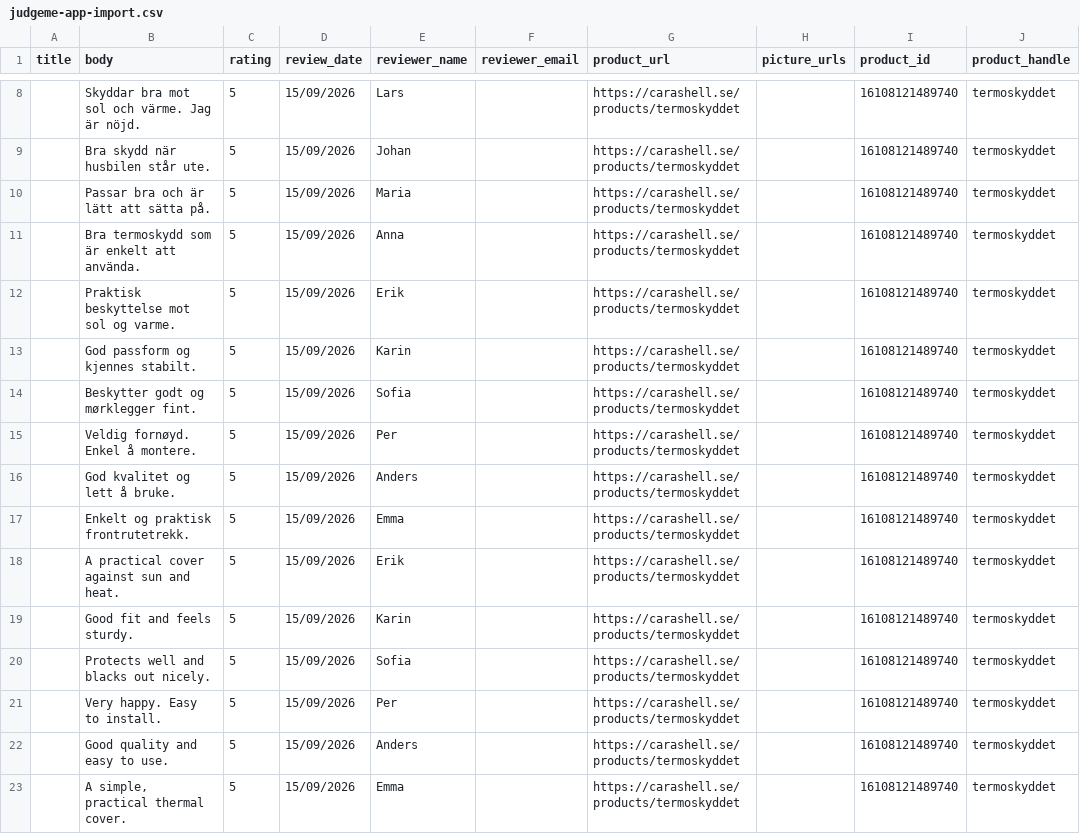
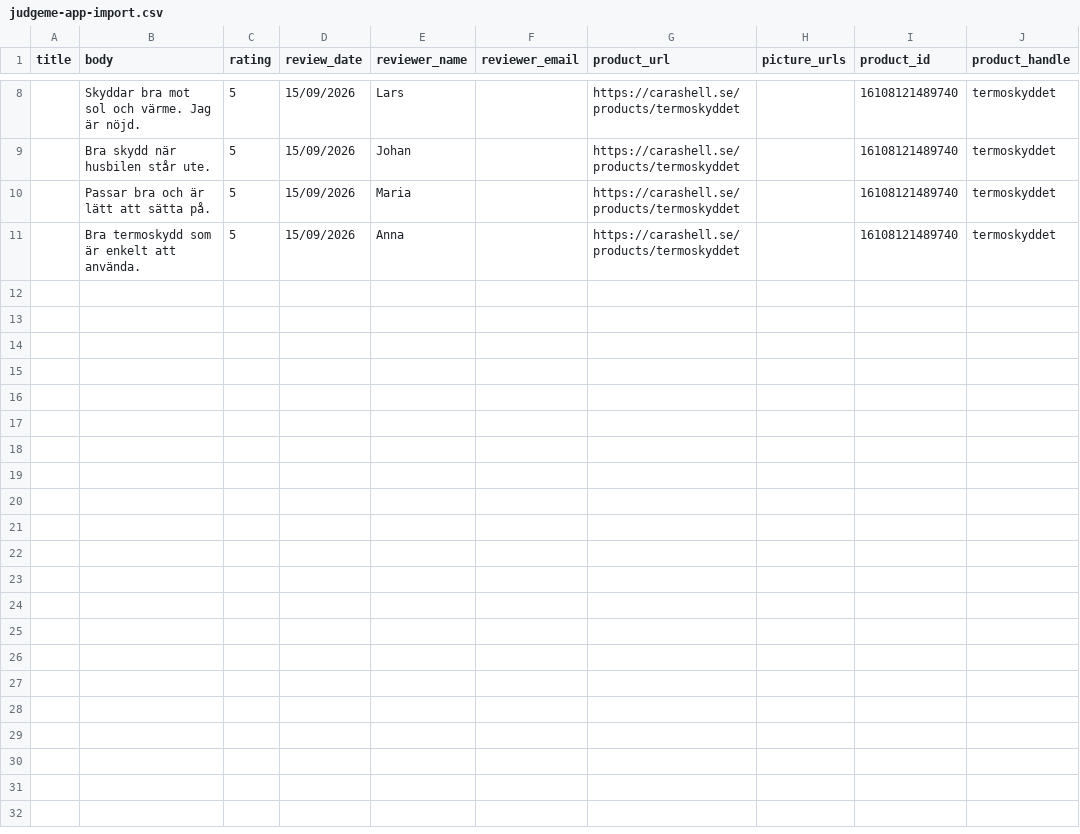
Before and after one commit to Axel3738/yognftnfgn, a CSV file: factory/output/termoskyddet/judgeme-app-import.csv, drawn as a sheet; only a part is shown, gaps mark what is left out; the diff names each change by its address in the sheet, - before the commit and + after, or states it on an @@ line.

```diff
--- a/factory/output/termoskyddet/judgeme-app-import.csv
+++ b/factory/output/termoskyddet/judgeme-app-import.csv
-row 12:  | Praktisk beskyttelse mot sol og varme. | 5 | 15/09/2026 | Erik |  | https://carashell.se/products/termoskyddet |  | 16108121489740 | termoskyddet
-row 13:  | God passform og kjennes stabilt. | 5 | 15/09/2026 | Karin |  | https://carashell.se/products/termoskyddet |  | 16108121489740 | termoskyddet
-row 14:  | Beskytter godt og mørklegger fint. | 5 | 15/09/2026 | Sofia |  | https://carashell.se/products/termoskyddet |  | 16108121489740 | termoskyddet
-row 15:  | Veldig fornøyd. Enkel å montere. | 5 | 15/09/2026 | Per |  | https://carashell.se/products/termoskyddet |  | 16108121489740 | termoskyddet
-row 16:  | God kvalitet og lett å bruke. | 5 | 15/09/2026 | Anders |  | https://carashell.se/products/termoskyddet |  | 16108121489740 | termoskyddet
-row 17:  | Enkelt og praktisk frontrutetrekk. | 5 | 15/09/2026 | Emma |  | https://carashell.se/products/termoskyddet |  | 16108121489740 | termoskyddet
-row 18:  | A practical cover against sun and heat. | 5 | 15/09/2026 | Erik |  | https://carashell.se/products/termoskyddet |  | 16108121489740 | termoskyddet
-row 19:  | Good fit and feels sturdy. | 5 | 15/09/2026 | Karin |  | https://carashell.se/products/termoskyddet |  | 16108121489740 | termoskyddet
-row 20:  | Protects well and blacks out nicely. | 5 | 15/09/2026 | Sofia |  | https://carashell.se/products/termoskyddet |  | 16108121489740 | termoskyddet
-row 21:  | Very happy. Easy to install. | 5 | 15/09/2026 | Per |  | https://carashell.se/products/termoskyddet |  | 16108121489740 | termoskyddet
-row 22:  | Good quality and easy to use. | 5 | 15/09/2026 | Anders |  | https://carashell.se/products/termoskyddet |  | 16108121489740 | termoskyddet
-row 23:  | A simple, practical thermal cover. | 5 | 15/09/2026 | Emma |  | https://carashell.se/products/termoskyddet |  | 16108121489740 | termoskyddet
```
Also changed, not shown: factory/output/takskyddet/judgeme-app-import.csv, 9 other files.
